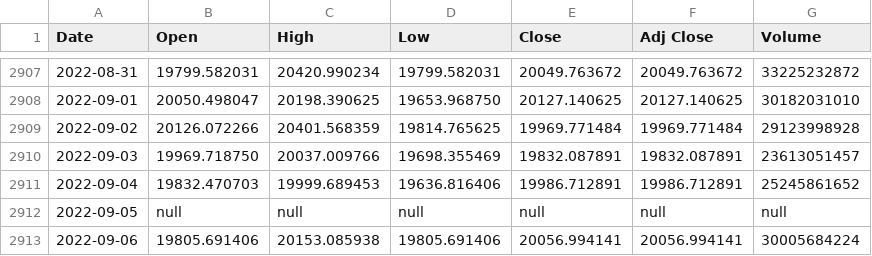
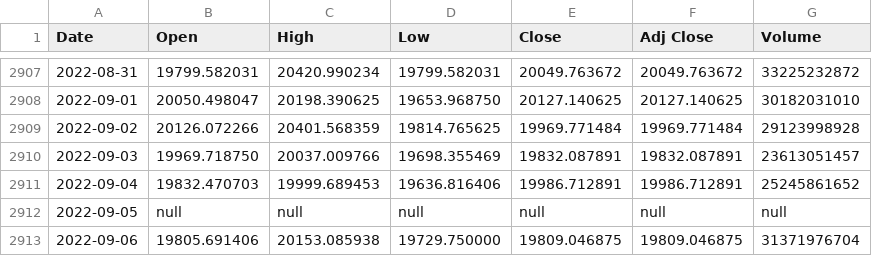
Before and after one commit to chainparrot/parrot, a CSV file: Prices/sonuc.csv, drawn as a sheet; only a part is shown, gaps mark what is left out.

Commit message:
Update from https://github.com/chainparrot/Prices/commit/853a896ba01af03905310de2be3385ade78d1937

```diff
--- a/Prices/sonuc.csv
+++ b/Prices/sonuc.csv
@@ -2912,2 +2912,2 @@ Date,Open,High,Low,Close,Adj Close,Volume
 2022-09-05,null,null,null,null,null,null
-2022-09-06,19805.691406,20153.085938,19805.691406,20056.994141,20056.994141,30005684224
+2022-09-06,19805.691406,20153.085938,19729.750000,19809.046875,19809.046875,31371976704
```
Also changed, not shown: 3 other files.
